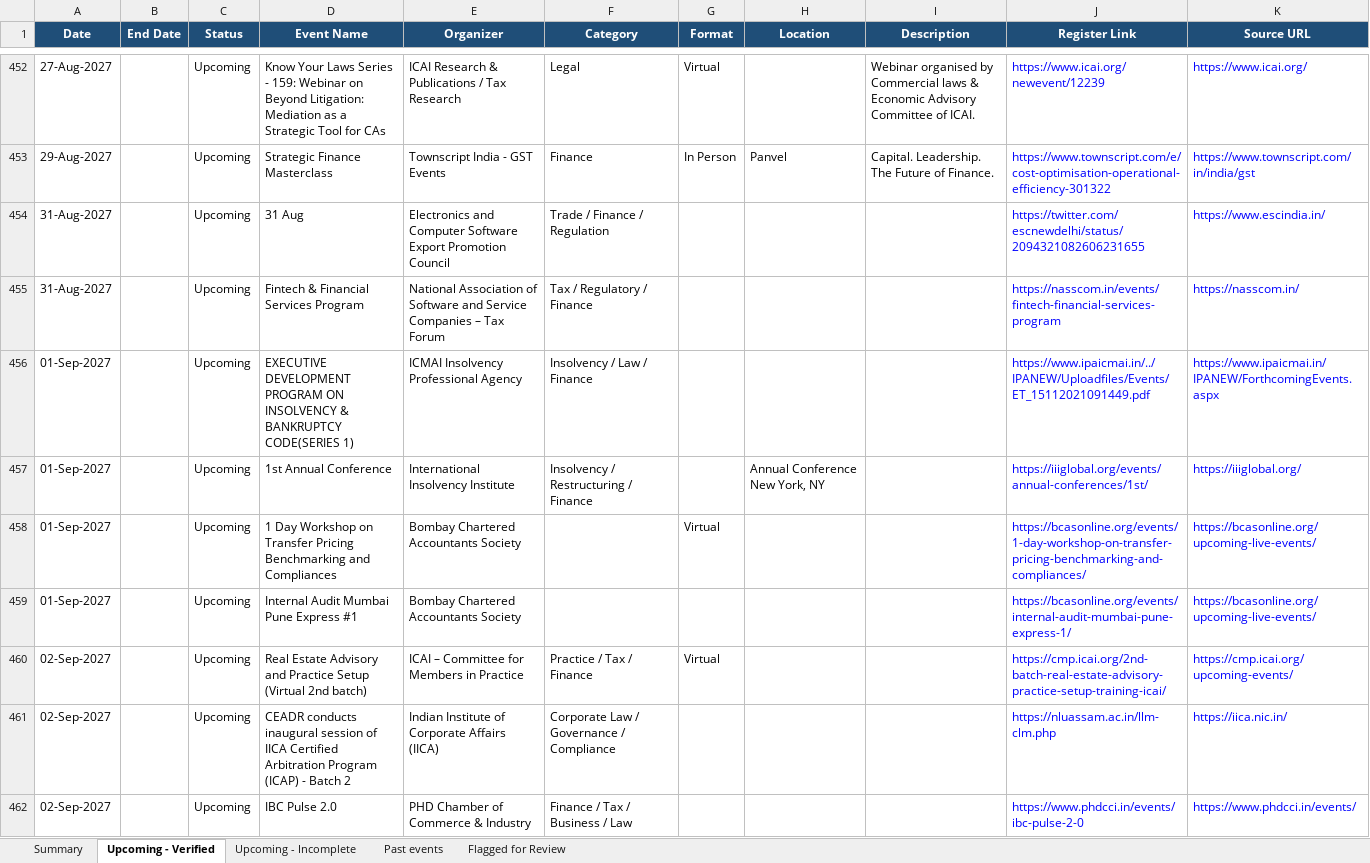
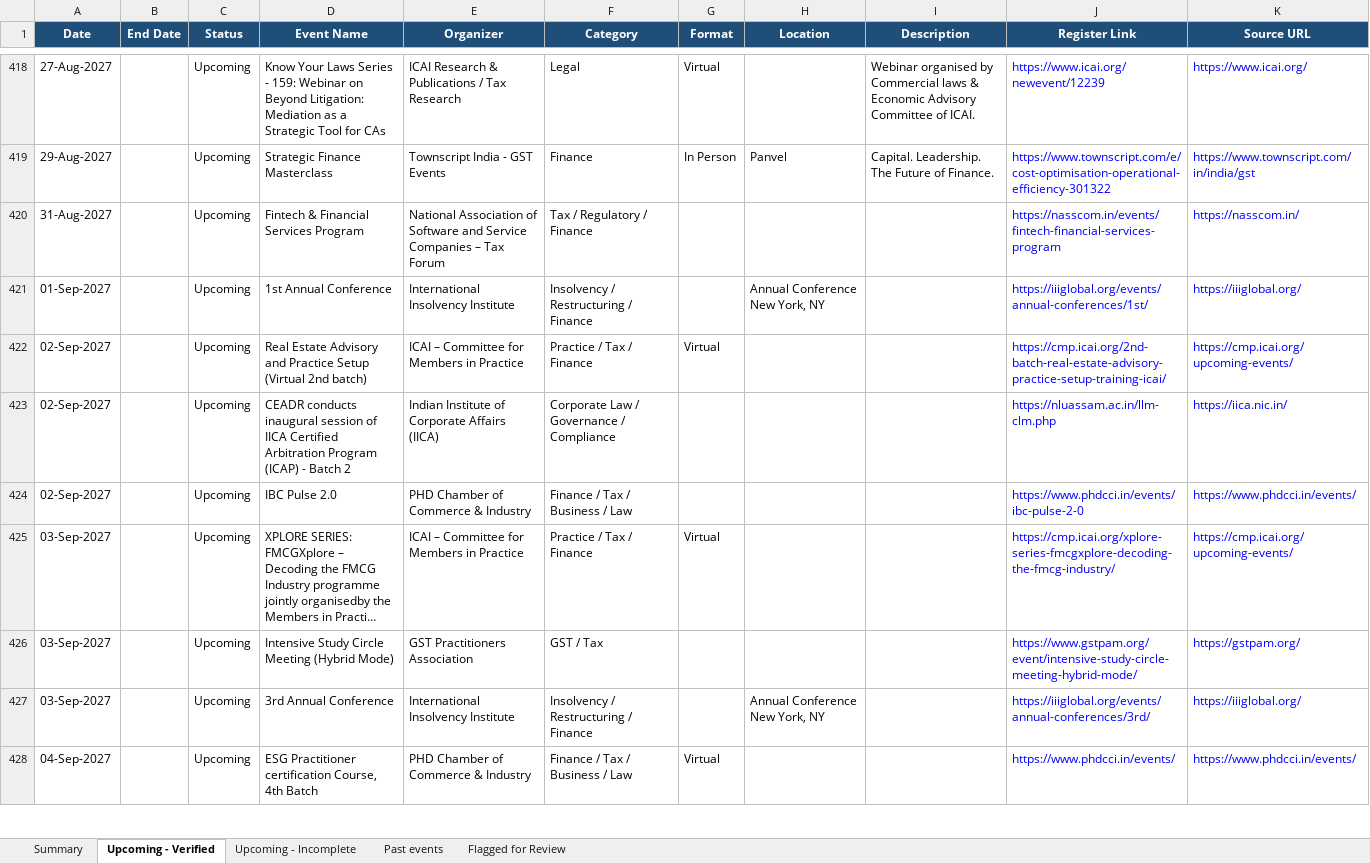
Before and after one commit to marketing-m2k/Expertly_events, an Excel workbook: output/Events_2026.xlsx, sheet Upcoming - Verified, drawn as a sheet; only a part is shown, gaps mark what is left out; the shorter side is filled out with more unchanged rows; long unchanged cells end in …; values as stored, in another font and other column widths than the file's, no borders; table styles not drawn; removed rows and columns are numbered as before the commit, all else as after; the diff covers the shown part only; the diff names each change by its address in the sheet, - before the commit and + after, or states it on an @@ line.

```diff
--- a/output/Events_2026.xlsx (sheet Upcoming - Verified)
+++ b/output/Events_2026.xlsx (sheet Upcoming - Verified)
-row 454: 31-Aug-2027 |  | Upcoming | 31 Aug | Electronics and Computer Software Export Promotion Council | Trade / Finance / Regulation |  |  |  | https://twitter.com/escnewdelhi/status/2094321082606231655 | https://www.escindia.in/
-row 456: 01-Sep-2027 |  | Upcoming | EXECUTIVE DEVELOPMENT PROGRAM ON INSOLVENCY & BANKRUPTCY CODE(SERIES 1) | ICMAI Insolvency Professional Agency | Insolvency / Law / Finance |  |  |  | https://www.ipaicmai.in/../IPANEW/Uploadfiles/Events/ET_15112021091449.pdf | https://www.ipaicmai.in/IPANEW/ForthcomingEvents.aspx
-row 458: 01-Sep-2027 |  | Upcoming | 1 Day Workshop on Transfer Pricing Benchmarking and Compliances | Bombay Chartered Accountants Society |  | Virtual |  |  | https://bcasonline.org/events/1-day-workshop-on-transfer-pricing-benchmarking-and-compliances/ | https://bcasonline.org/upcoming-live-events/
-row 459: 01-Sep-2027 |  | Upcoming | Internal Audit Mumbai Pune Express #1 | Bombay Chartered Accountants Society |  |  |  |  | https://bcasonline.org/events/internal-audit-mumbai-pune-express-1/ | https://bcasonline.org/upcoming-live-events/
```
Also changed, not shown: 8 added rows, 51 removed rows and 12 edited cells elsewhere in this sheet, sheet Flagged for Review, sheet Past events, sheet Upcoming - Incomplete, sheet Summary, output/Events_USA_2026.xlsx, output/Master.xlsx, 2 other files.
